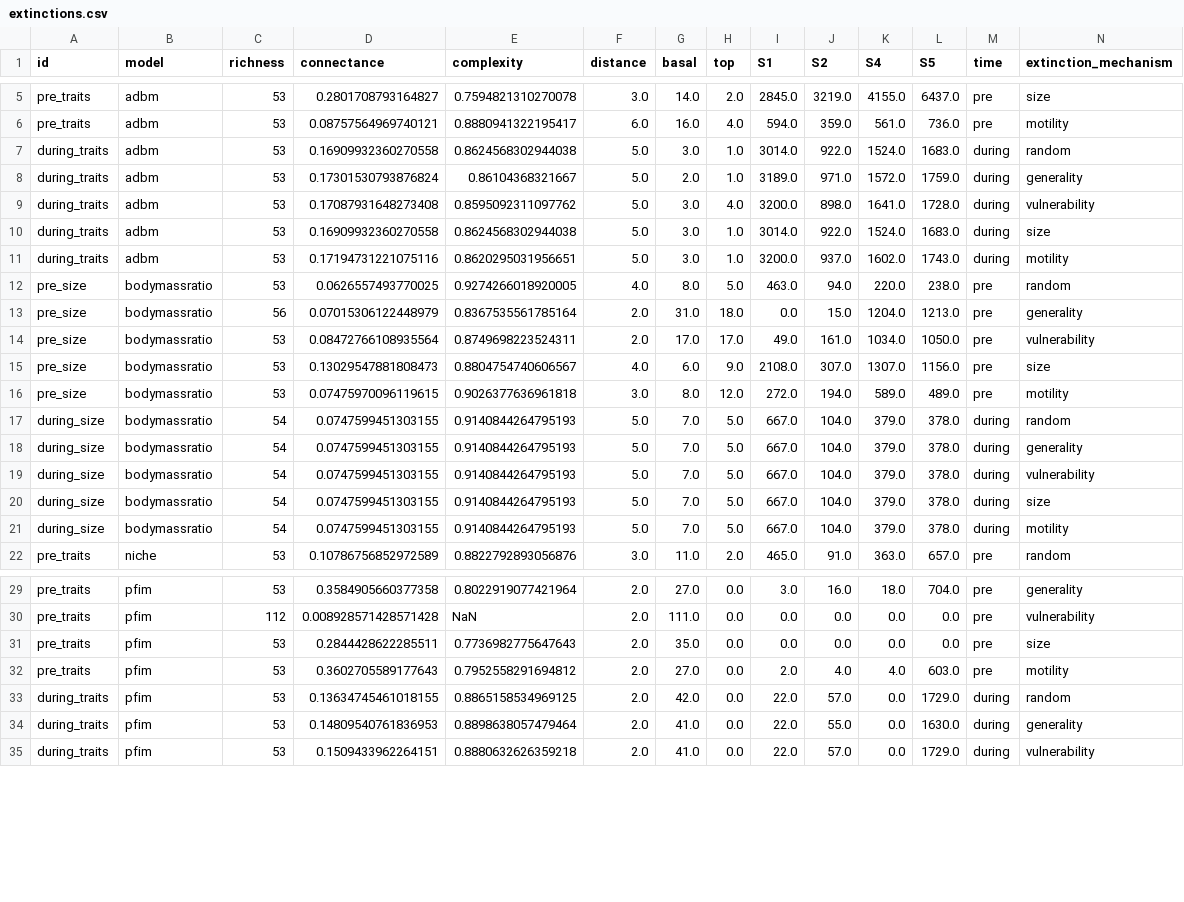
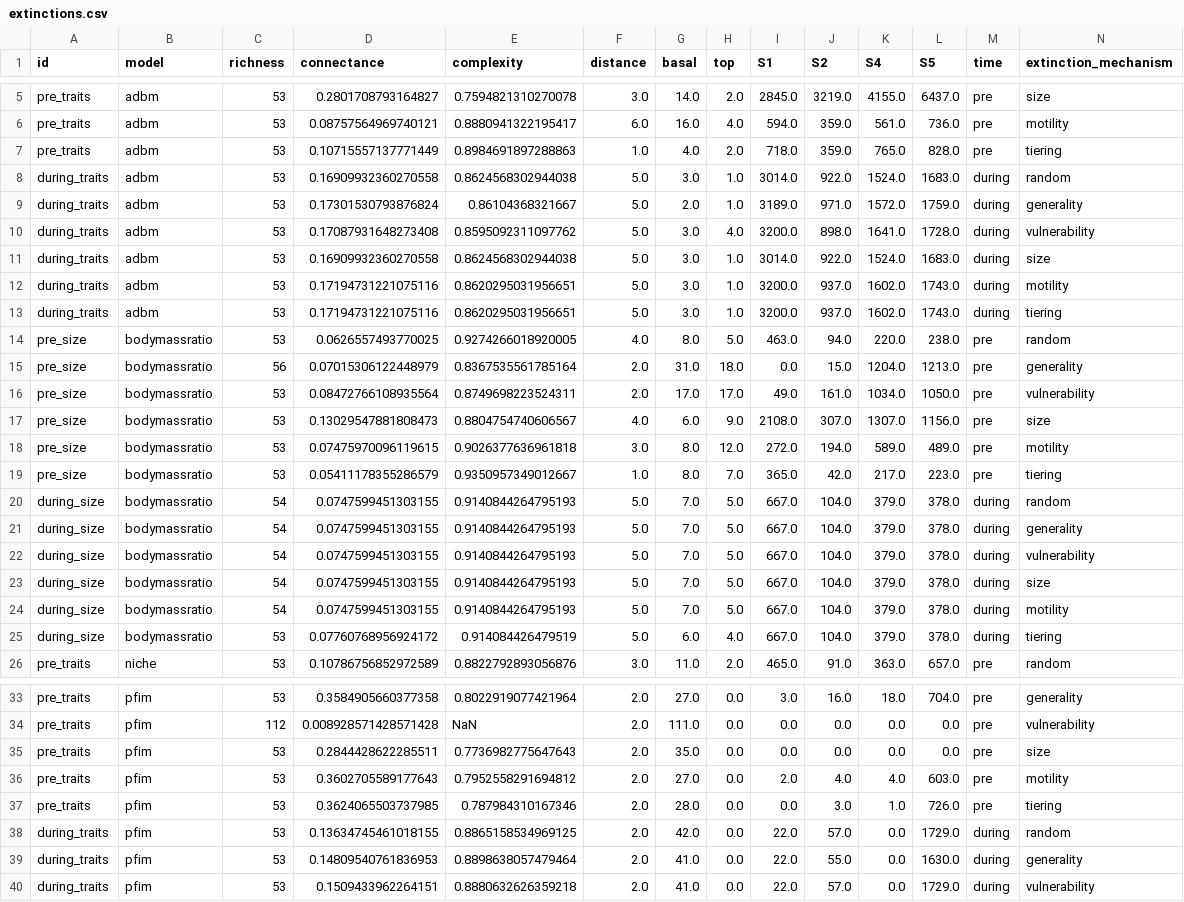
Before and after one commit to BecksLab/ms_paleo_webs, a CSV file: data/processed/extinctions/extinctions.csv, drawn as a sheet; only a part is shown, gaps mark what is left out; rows hold the shown columns only; the diff covers the shown part only; the diff names each change by its address in the sheet, - before the commit and + after, or states it on an @@ line.

Commit message:
:sparkles: now with tiering results

```diff
--- a/data/processed/extinctions/extinctions.csv
+++ b/data/processed/extinctions/extinctions.csv
+row 7: pre_traits | adbm | 53 | 0.10715557137771449 | 0.8984691897288863 | 1.0 | 4.0 | 2.0 | 718.0 | 359.0 | 765.0 | 828.0 | pre | tiering
+row 13: during_traits | adbm | 53 | 0.17194731221075116 | 0.8620295031956651 | 5.0 | 3.0 | 1.0 | 3200.0 | 937.0 | 1602.0 | 1743.0 | during | tiering
+row 19: pre_size | bodymassratio | 53 | 0.05411178355286579 | 0.9350957349012667 | 1.0 | 8.0 | 7.0 | 365.0 | 42.0 | 217.0 | 223.0 | pre | tiering
+row 25: during_size | bodymassratio | 53 | 0.07760768956924172 | 0.914084426479519 | 5.0 | 6.0 | 4.0 | 667.0 | 104.0 | 379.0 | 378.0 | during | tiering
+row 37: pre_traits | pfim | 53 | 0.3624065503737985 | 0.787984310167346 | 2.0 | 28.0 | 0.0 | 0.0 | 3.0 | 1.0 | 726.0 | pre | tiering
```
Also changed, not shown: 1 added row elsewhere in this file, 2 other files.
